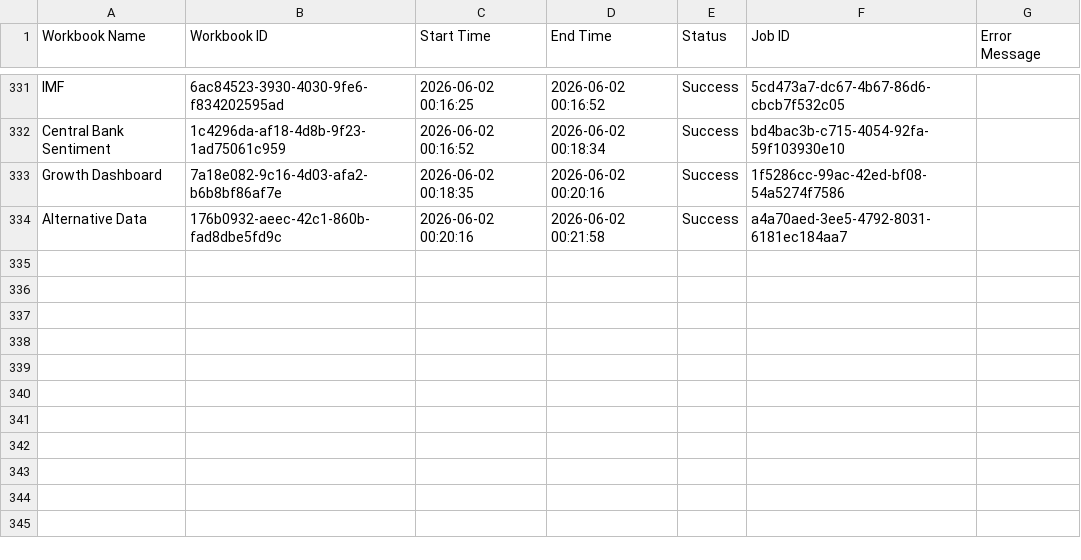
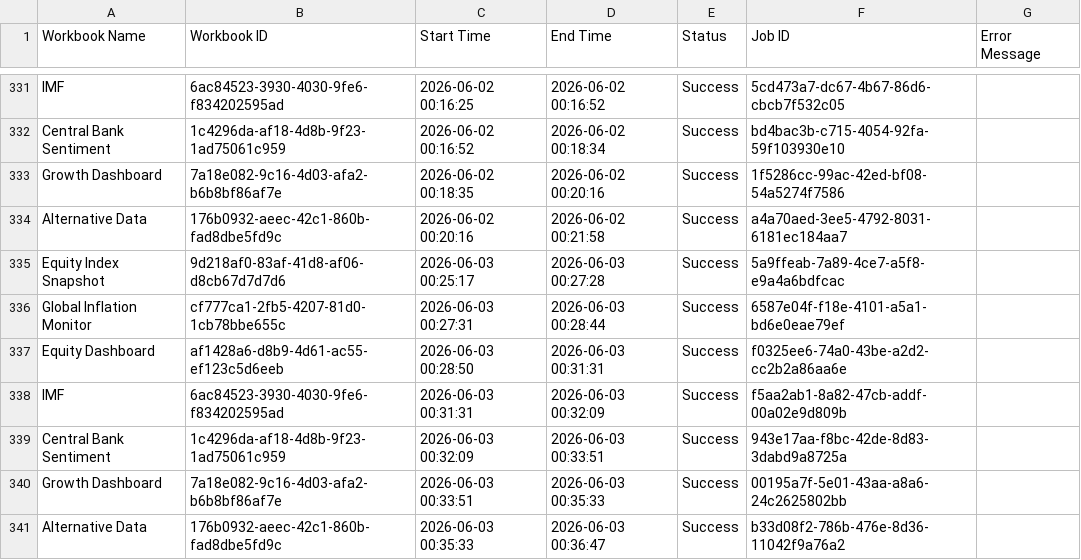
Before and after one commit to roy8in/tableau-extract-refresher, a CSV file: refresh_log.csv, drawn as a sheet; only a part is shown, gaps mark what is left out.

```diff
--- a/refresh_log.csv
+++ b/refresh_log.csv
@@ -334 +334,8 @@ Growth Dashboard,7a18e082-9c16-4d03-afa2-b6b8bf86af7e,2026-06-02 00:18:35,2026-0
 Alternative Data,176b0932-aeec-42c1-860b-fad8dbe5fd9c,2026-06-02 00:20:16,2026-06-02 00:21:58,Success,a4a70aed-3ee5-4792-8031-6181ec184aa7,
+Equity Index Snapshot,9d218af0-83af-41d8-af06-d8cb67d7d7d6,2026-06-03 00:25:17,2026-06-03 00:27:28,Success,5a9ffeab-7a89-4ce7-a5f8-e9a4a6bdfcac,
+Global Inflation Monitor,cf777ca1-2fb5-4207-81d0-1cb78bbe655c,2026-06-03 00:27:31,2026-06-03 00:28:44,Success,6587e04f-f18e-4101-a5a1-bd6e0eae79ef,
+Equity Dashboard,af1428a6-d8b9-4d61-ac55-ef123c5d6eeb,2026-06-03 00:28:50,2026-06-03 00:31:31,Success,f0325ee6-74a0-43be-a2d2-cc2b2a86aa6e,
+IMF,6ac84523-3930-4030-9fe6-f834202595ad,2026-06-03 00:31:31,2026-06-03 00:32:09,Success,f5aa2ab1-8a82-47cb-addf-00a02e9d809b,
+Central Bank Sentiment,1c4296da-af18-4d8b-9f23-1ad75061c959,2026-06-03 00:32:09,2026-06-03 00:33:51,Success,943e17aa-f8bc-42de-8d83-3dabd9a8725a,
+Growth Dashboard,7a18e082-9c16-4d03-afa2-b6b8bf86af7e,2026-06-03 00:33:51,2026-06-03 00:35:33,Success,00195a7f-5e01-43aa-a8a6-24c2625802bb,
+Alternative Data,176b0932-aeec-42c1-860b-fad8dbe5fd9c,2026-06-03 00:35:33,2026-06-03 00:36:47,Success,b33d08f2-786b-476e-8d36-11042f9a76a2,
```
